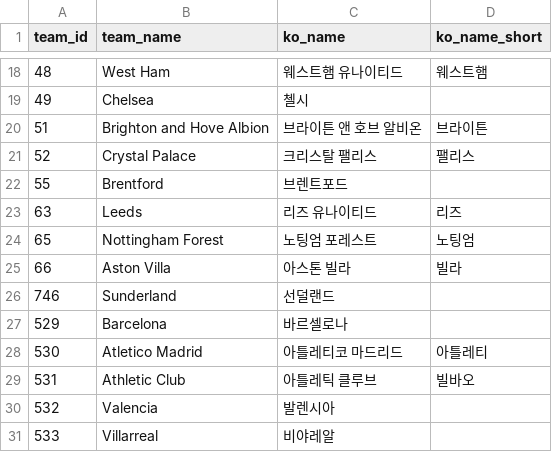
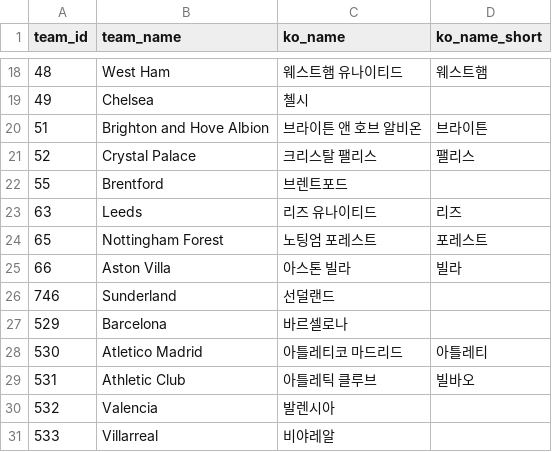
Before and after one commit to bgh1234554/football-obs-backend, a CSV file: src/main/resources/data/teams.csv, drawn as a sheet; only a part is shown, gaps mark what is left out; the diff covers the shown part only.

```diff
--- a/src/main/resources/data/teams.csv
+++ b/src/main/resources/data/teams.csv
@@ -23,3 +23,3 @@ team_id, team_name, ko_name, ko_name_short
 63,Leeds,리즈 유나이티드, 리즈
-65,Nottingham Forest,노팅엄 포레스트, 노팅엄
+65,Nottingham Forest,노팅엄 포레스트, 포레스트
 66,Aston Villa,아스톤 빌라, 빌라
```
Also changed, not shown: 11 edited cells elsewhere in this file, src/main/resources/data/players.csv, 2 other files.
